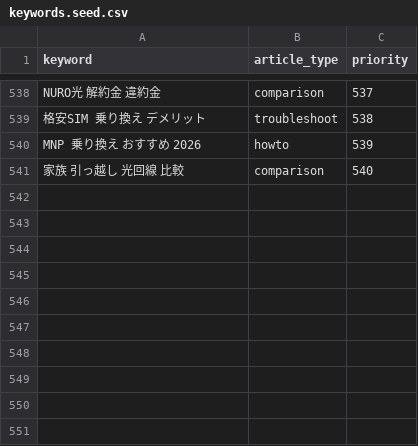
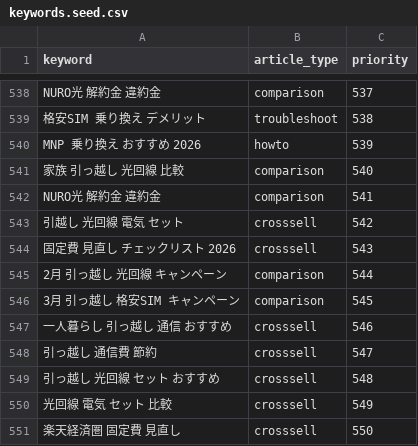
Before and after one commit to felix-jp-studio/blog-affiliate-pipeline, a CSV file: data/keywords.seed.csv, drawn as a sheet; only a part is shown, gaps mark what is left out; the diff names each change by its address in the sheet, - before the commit and + after, or states it on an @@ line.

```diff
--- a/data/keywords.seed.csv
+++ b/data/keywords.seed.csv
+row 542: NURO光 解約金 違約金 | comparison | 541
+row 543: 引越し 光回線 電気 セット | crosssell | 542
+row 544: 固定費 見直し チェックリスト 2026 | crosssell | 543
+row 545: 2月 引っ越し 光回線 キャンペーン | comparison | 544
+row 546: 3月 引っ越し 格安SIM キャンペーン | comparison | 545
+row 547: 一人暮らし 引っ越し 通信 おすすめ | crosssell | 546
+row 548: 引っ越し 通信費 節約 | crosssell | 547
+row 549: 引っ越し 光回線 セット おすすめ | crosssell | 548
+row 550: 光回線 電気 セット 比較 | crosssell | 549
+row 551: 楽天経済圏 固定費 見直し | crosssell | 550
```
Also changed, not shown: 7 other files.
